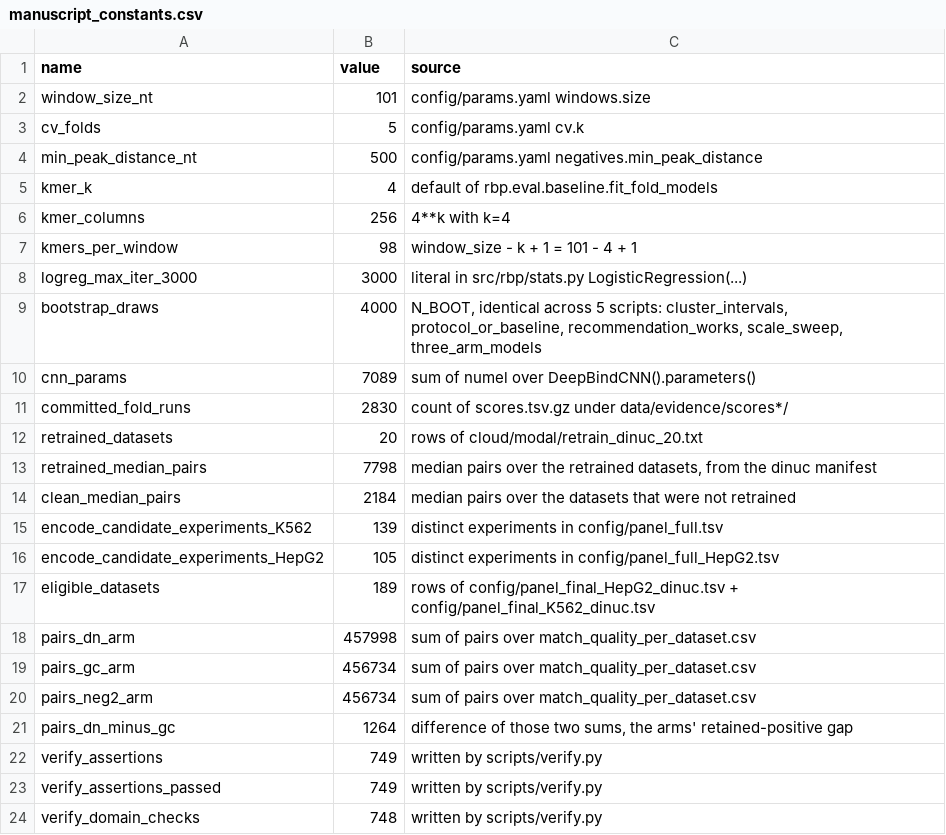
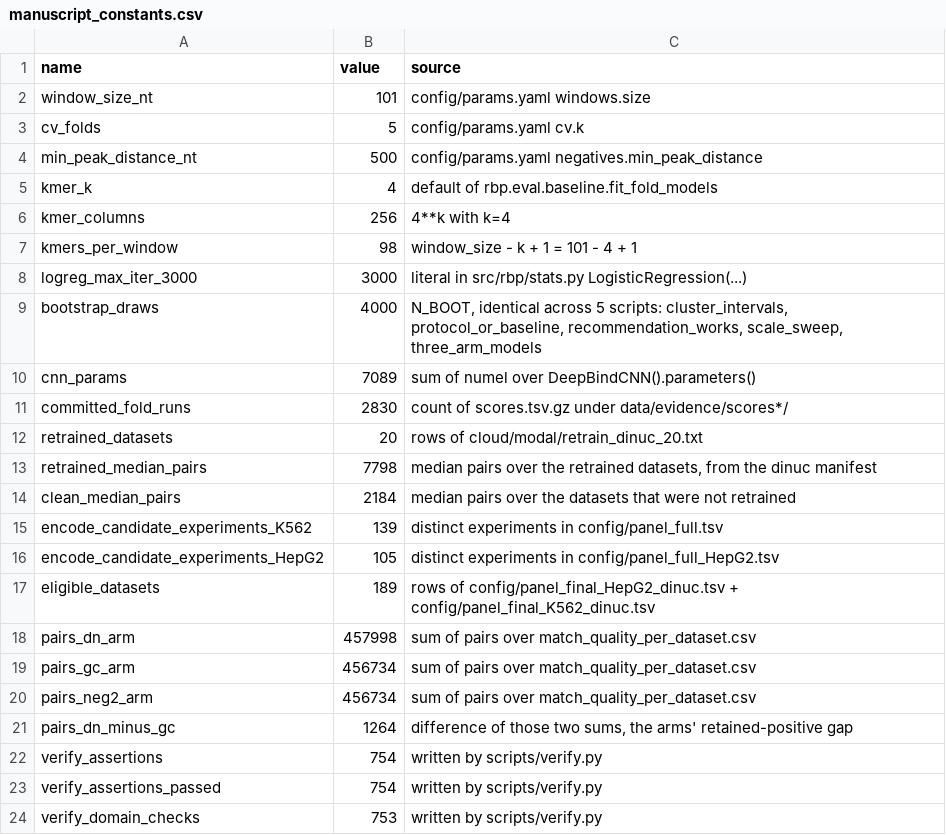
Before and after one commit to NirmalKumar31/rbp-protocol-calibration, a CSV file: results/tables/manuscript_constants.csv, drawn as a sheet.

```diff
--- a/results/tables/manuscript_constants.csv
+++ b/results/tables/manuscript_constants.csv
@@ -21,4 +21,4 @@ pairs_neg2_arm,456734,sum of pairs over match_quality_per_dataset.csv
 pairs_dn_minus_gc,1264,"difference of those two sums, the arms' retained-positive gap"
-verify_assertions,749,written by scripts/verify.py
-verify_assertions_passed,749,written by scripts/verify.py
-verify_domain_checks,748,written by scripts/verify.py
+verify_assertions,754,written by scripts/verify.py
+verify_assertions_passed,754,written by scripts/verify.py
+verify_domain_checks,753,written by scripts/verify.py
```
Also changed, not shown: 13 other files.
